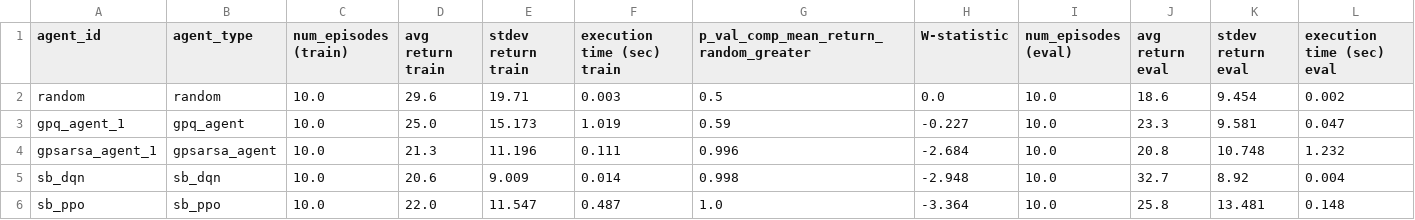
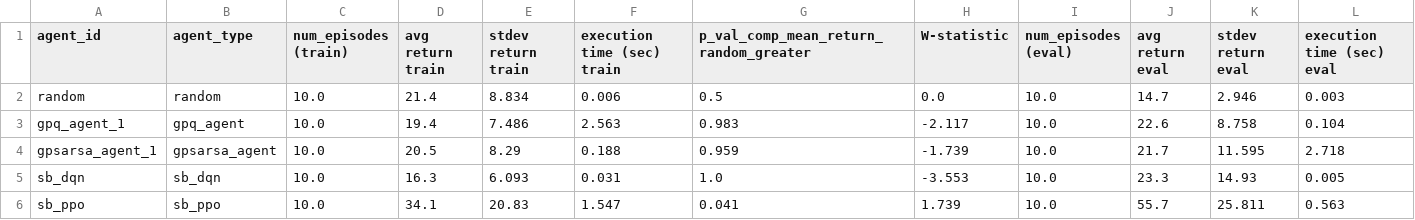
Before and after one commit to matthjs/BachelorProject, a CSV file: data/experiments/experiment!.csv, drawn as a sheet.

```diff
--- a/data/experiments/experiment!.csv
+++ b/data/experiments/experiment!.csv
@@ -1,6 +1,6 @@
 agent_id,agent_type,num_episodes (train),avg return train,stdev return train,execution time (sec) train,p_val_comp_mean_return_random_greater,W-statistic,num_episodes (eval),avg return eval,stdev return eval,execution time (sec) eval
-random,random,10.0,29.6,19.71,0.003,0.5,0.0,10.0,18.6,9.454,0.002
-gpq_agent_1,gpq_agent,10.0,25.0,15.173,1.019,0.59,-0.227,10.0,23.3,9.581,0.047
-gpsarsa_agent_1,gpsarsa_agent,10.0,21.3,11.196,0.111,0.996,-2.684,10.0,20.8,10.748,1.232
-sb_dqn,sb_dqn,10.0,20.6,9.009,0.014,0.998,-2.948,10.0,32.7,8.92,0.004
-sb_ppo,sb_ppo,10.0,22.0,11.547,0.487,1.0,-3.364,10.0,25.8,13.481,0.148
+random,random,10.0,21.4,8.834,0.006,0.5,0.0,10.0,14.7,2.946,0.003
+gpq_agent_1,gpq_agent,10.0,19.4,7.486,2.563,0.983,-2.117,10.0,22.6,8.758,0.104
+gpsarsa_agent_1,gpsarsa_agent,10.0,20.5,8.29,0.188,0.959,-1.739,10.0,21.7,11.595,2.718
+sb_dqn,sb_dqn,10.0,16.3,6.093,0.031,1.0,-3.553,10.0,23.3,14.93,0.005
+sb_ppo,sb_ppo,10.0,34.1,20.83,1.547,0.041,1.739,10.0,55.7,25.811,0.563
```
Also changed, not shown: 11 other files.
